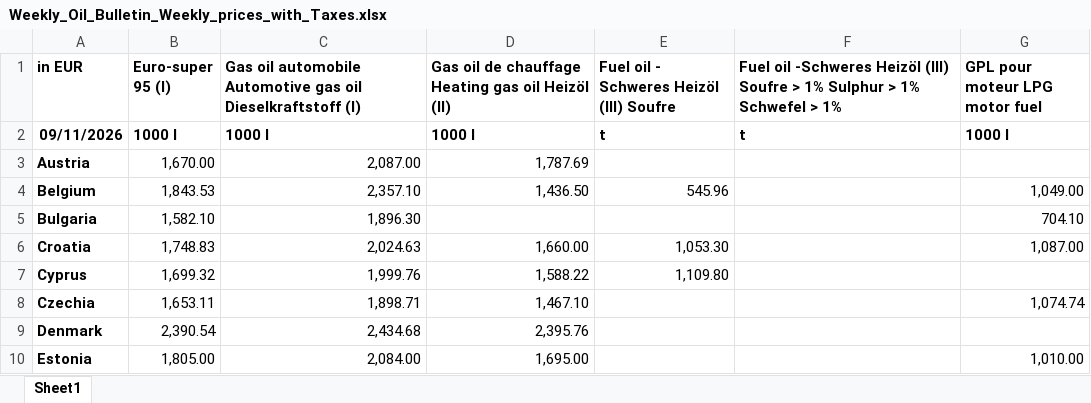
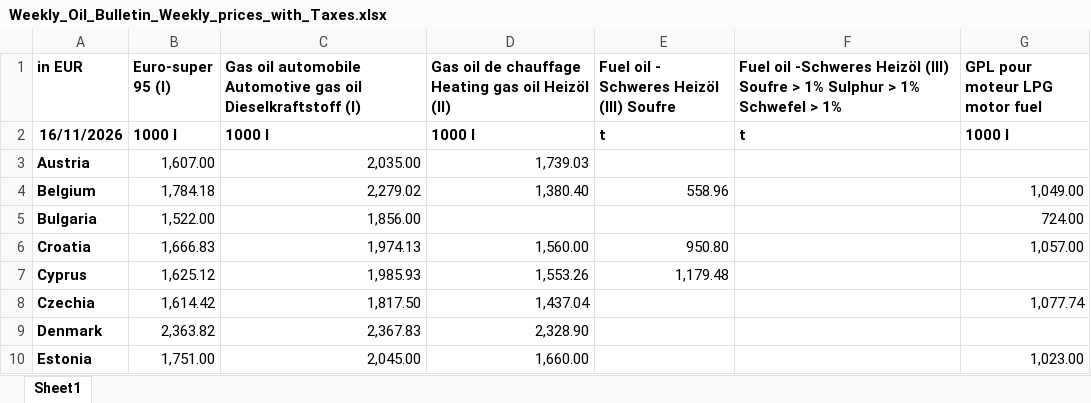
Before and after one commit to LucaDamics/wob_mirror, an Excel workbook: data/latest/Weekly_Oil_Bulletin_Weekly_prices_with_Taxes.xlsx, sheet Sheet1, drawn as a sheet; only a part is shown; values as stored, in another font and other column widths than the file's, no borders; the diff covers the shown part only; the diff names each change by its address in the sheet, - before the commit and + after, or states it on an @@ line.

```diff
--- a/data/latest/Weekly_Oil_Bulletin_Weekly_prices_with_Taxes.xlsx (sheet Sheet1)
+++ b/data/latest/Weekly_Oil_Bulletin_Weekly_prices_with_Taxes.xlsx (sheet Sheet1)
-A2 (in EUR): 09/11/2026
+A2 (in EUR): 16/11/2026
-B3 (Euro-super 95 (I)): 1,670.00
+B3 (Euro-super 95 (I)): 1,607.00
-C3: 2,087.00
+C3: 2,035.00
-D3: 1,787.69
+D3: 1,739.03
-B4 (Euro-super 95 (I)): 1,843.53
+B4 (Euro-super 95 (I)): 1,784.18
-C4: 2,357.10
+C4: 2,279.02
-D4: 1,436.50
+D4: 1,380.40
-E4: 545.96
+E4: 558.96
-B5 (Euro-super 95 (I)): 1,582.10
+B5 (Euro-super 95 (I)): 1,522.00
-C5: 1,896.30
+C5: 1,856.00
-G5 (GPL pour moteur LPG motor fuel): 704.10
+G5 (GPL pour moteur LPG motor fuel): 724.00
-B6 (Euro-super 95 (I)): 1,748.83
+B6 (Euro-super 95 (I)): 1,666.83
-C6: 2,024.63
+C6: 1,974.13
-D6: 1,660.00
+D6: 1,560.00
-E6: 1,053.30
+E6: 950.80
-G6 (GPL pour moteur LPG motor fuel): 1,087.00
+G6 (GPL pour moteur LPG motor fuel): 1,057.00
-B7 (Euro-super 95 (I)): 1,699.32
+B7 (Euro-super 95 (I)): 1,625.12
-C7: 1,999.76
+C7: 1,985.93
-D7: 1,588.22
+D7: 1,553.26
-E7: 1,109.80
+E7: 1,179.48
-B8 (Euro-super 95 (I)): 1,653.11
+B8 (Euro-super 95 (I)): 1,614.42
-C8: 1,898.71
+C8: 1,817.50
-D8: 1,467.10
+D8: 1,437.04
-G8 (GPL pour moteur LPG motor fuel): 1,074.74
+G8 (GPL pour moteur LPG motor fuel): 1,077.74
-B9 (Euro-super 95 (I)): 2,390.54
+B9 (Euro-super 95 (I)): 2,363.82
-C9: 2,434.68
+C9: 2,367.83
-D9: 2,395.76
+D9: 2,328.90
-B10 (Euro-super 95 (I)): 1,805.00
+B10 (Euro-super 95 (I)): 1,751.00
-C10: 2,084.00
+C10: 2,045.00
-D10: 1,695.00
+D10: 1,660.00
-G10 (GPL pour moteur LPG motor fuel): 1,010.00
+G10 (GPL pour moteur LPG motor fuel): 1,023.00
```
Also changed, not shown: 83 edited cells elsewhere in this sheet, data/latest/Oil_Bulletin_Duties_and_taxes.xlsx, data/latest/Weekly_Oil_Bulletin_Weekly_prices_without_taxes.xlsx, 5 other files.
